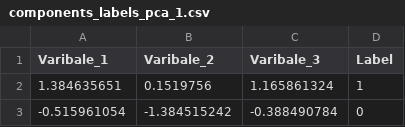
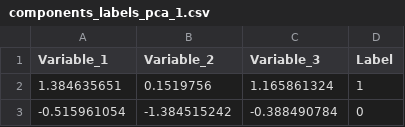
Before and after one commit to abari212/OperAI, a CSV file: components_labels_pca_1.csv, drawn as a sheet; only a part is shown.

Commit message:
Update components_labels_pca_1.csv

```diff
--- a/components_labels_pca_1.csv
+++ b/components_labels_pca_1.csv
@@ -1,2 +1,2 @@
-Varibale_1,Varibale_2,Varibale_3,Label
+Variable_1,Variable_2,Variable_3,Label
 1.384635651,0.1519756,1.165861324,1
```
